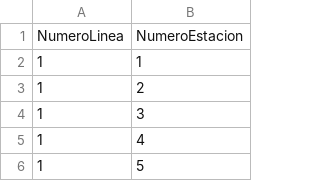
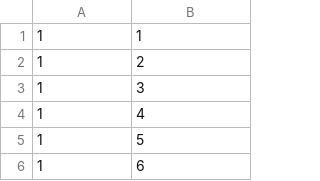
Before and after one commit to Miguel23-F/Metro, a CSV file: Pertenecer.csv, drawn as a sheet; only a part is shown; the shorter side is filled out with more unchanged rows; the diff names each change by its address in the sheet, - before the commit and + after, or states it on an @@ line.

Commit message:
Update Pertenecer.csv

```diff
--- a/Pertenecer.csv
+++ b/Pertenecer.csv
-row 1: NumeroLinea | NumeroEstacion
```
